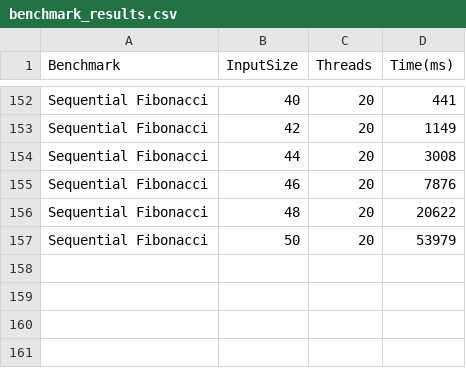
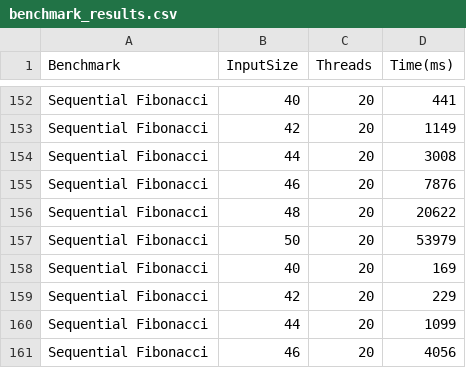
Before and after one commit to Zainu3111/Thread_Pool, a CSV file: Documentation/benchmark_results.csv, drawn as a sheet; only a part is shown, gaps mark what is left out; the diff names each change by its address in the sheet, - before the commit and + after, or states it on an @@ line.

Commit message:
ran some tests.

```diff
--- a/Documentation/benchmark_results.csv
+++ b/Documentation/benchmark_results.csv
+row 158: Sequential Fibonacci | 40 | 20 | 169
+row 159: Sequential Fibonacci | 42 | 20 | 229
+row 160: Sequential Fibonacci | 44 | 20 | 1099
+row 161: Sequential Fibonacci | 46 | 20 | 4056
```
